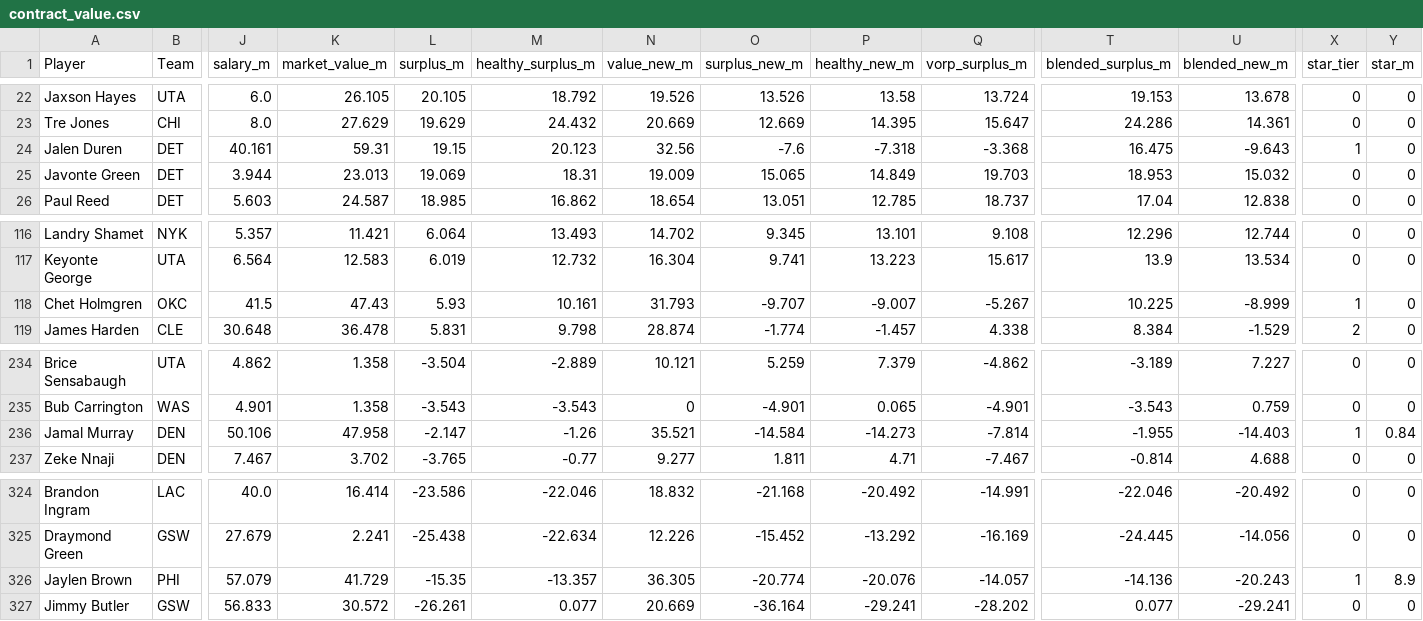
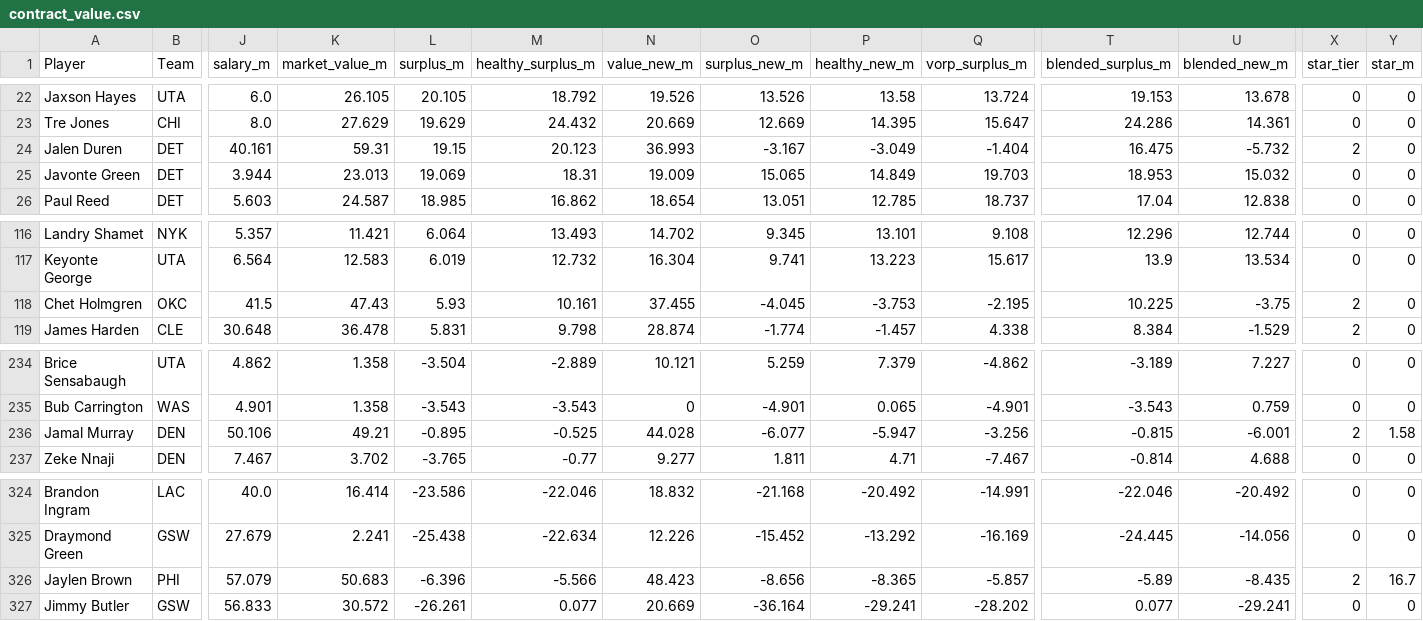
Before and after one commit to sreekeyyunni/nba-ledger-se, a CSV file: data/contract_value.csv, drawn as a sheet; only a part is shown, gaps mark what is left out; the diff covers the shown part only; the diff names each change by its address in the sheet, - before the commit and + after, or states it on an @@ line.

```diff
--- a/data/contract_value.csv
+++ b/data/contract_value.csv
-N24 (value_new_m): 32.56
+N24 (value_new_m): 36.993
-O24 (surplus_new_m): -7.6
+O24 (surplus_new_m): -3.167
-P24 (healthy_new_m): -7.318
+P24 (healthy_new_m): -3.049
-Q24 (vorp_surplus_m): -3.368
+Q24 (vorp_surplus_m): -1.404
-U24 (blended_new_m): -9.643
+U24 (blended_new_m): -5.732
-X24 (star_tier): 1
+X24 (star_tier): 2
-N118 (value_new_m): 31.793
+N118 (value_new_m): 37.455
-O118 (surplus_new_m): -9.707
+O118 (surplus_new_m): -4.045
-P118 (healthy_new_m): -9.007
+P118 (healthy_new_m): -3.753
-Q118 (vorp_surplus_m): -5.267
+Q118 (vorp_surplus_m): -2.195
-U118 (blended_new_m): -8.999
+U118 (blended_new_m): -3.75
-X118 (star_tier): 1
+X118 (star_tier): 2
-K236 (market_value_m): 47.958
+K236 (market_value_m): 49.21
-L236 (surplus_m): -2.147
+L236 (surplus_m): -0.895
-M236 (healthy_surplus_m): -1.26
+M236 (healthy_surplus_m): -0.525
-N236 (value_new_m): 35.521
+N236 (value_new_m): 44.028
-O236 (surplus_new_m): -14.584
+O236 (surplus_new_m): -6.077
-P236 (healthy_new_m): -14.273
+P236 (healthy_new_m): -5.947
-Q236 (vorp_surplus_m): -7.814
+Q236 (vorp_surplus_m): -3.256
-T236 (blended_surplus_m): -1.955
+T236 (blended_surplus_m): -0.815
-U236 (blended_new_m): -14.403
+U236 (blended_new_m): -6.001
-X236 (star_tier): 1
+X236 (star_tier): 2
-Y236 (star_m): 0.84
+Y236 (star_m): 1.58
-K326 (market_value_m): 41.729
+K326 (market_value_m): 50.683
-L326 (surplus_m): -15.35
+L326 (surplus_m): -6.396
-M326 (healthy_surplus_m): -13.357
+M326 (healthy_surplus_m): -5.566
-N326 (value_new_m): 36.305
+N326 (value_new_m): 48.423
-O326 (surplus_new_m): -20.774
+O326 (surplus_new_m): -8.656
-P326 (healthy_new_m): -20.076
+P326 (healthy_new_m): -8.365
-Q326 (vorp_surplus_m): -14.057
+Q326 (vorp_surplus_m): -5.857
-T326 (blended_surplus_m): -14.136
+T326 (blended_surplus_m): -5.89
-U326 (blended_new_m): -20.243
+U326 (blended_new_m): -8.435
-X326 (star_tier): 1
+X326 (star_tier): 2
-Y326 (star_m): 8.9
+Y326 (star_m): 16.7
```
Also changed, not shown: 5 edited cells elsewhere in this file, data/accolades.csv, data/team_summary.csv, 2 other files.
